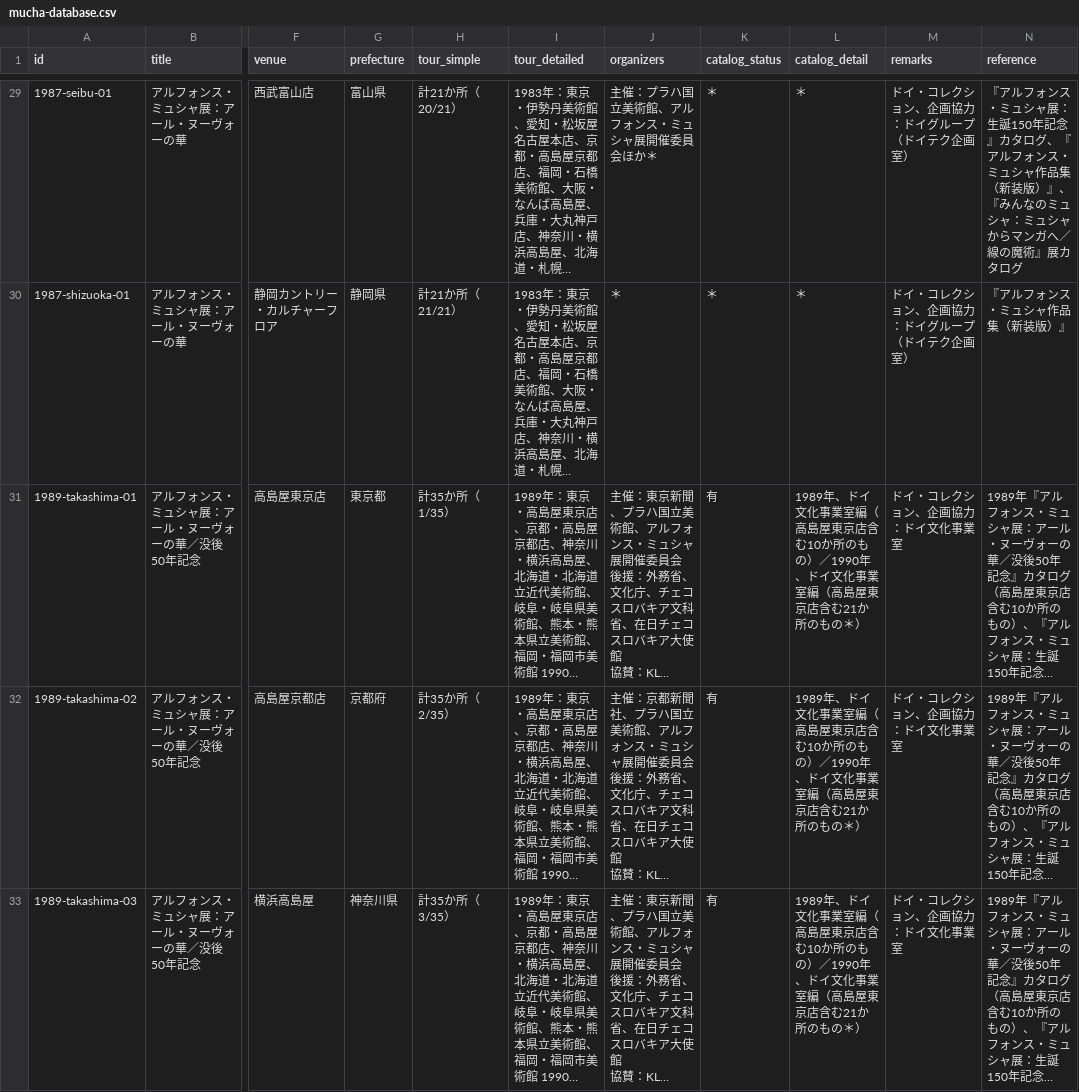
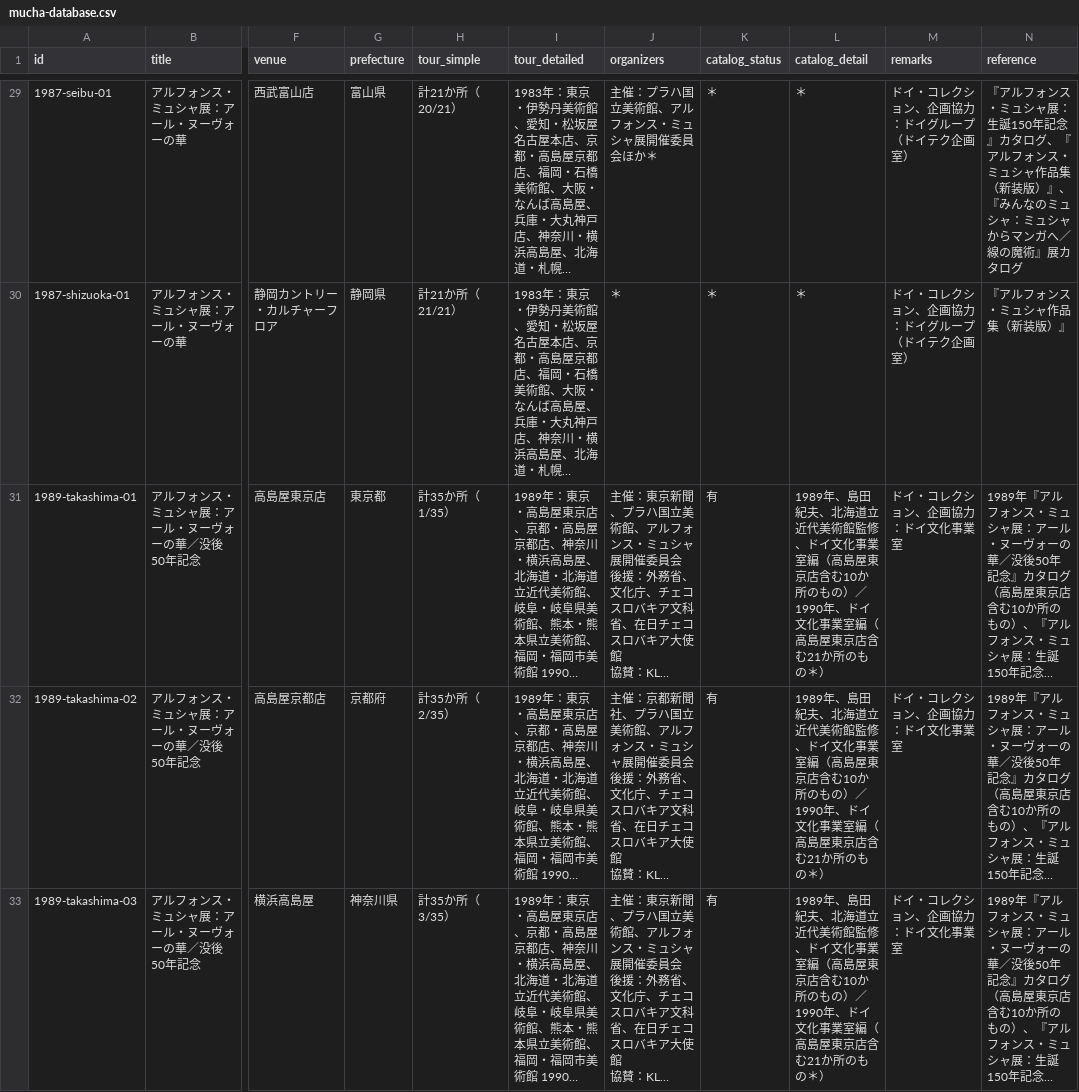
Before and after one commit to nanohanach/mucha-database, a CSV file: mucha-database.csv, drawn as a sheet; only a part is shown, gaps mark what is left out; long unchanged cells end in …; the diff covers the shown part only; the diff names each change by its address in the sheet, - before the commit and + after, or states it on an @@ line.

```diff
--- a/mucha-database.csv
+++ b/mucha-database.csv
-L31:L33 (catalog_detail): 1989年、ドイ文化…
+L31:L33 (catalog_detail): 1989年、島田紀夫、北海道立近代美術館監修、ドイ文化…
```
Also changed, not shown: 7 edited cells elsewhere in this file, 1 other file.
